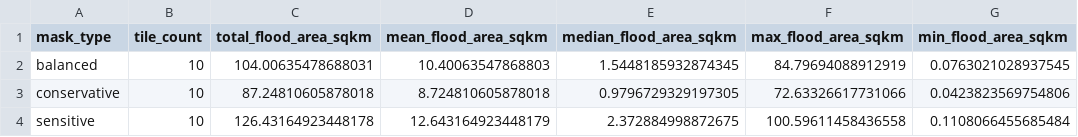
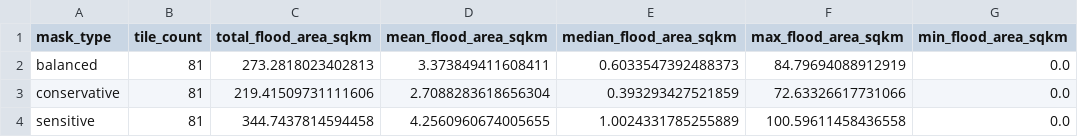
Before and after one commit to Mayankraj1304/SIPAR-REMOTE-SENSING, a CSV file: outputs/tables/phase1_flood_area_summary.csv, drawn as a sheet.

```diff
--- a/outputs/tables/phase1_flood_area_summary.csv
+++ b/outputs/tables/phase1_flood_area_summary.csv
@@ -1,4 +1,4 @@
 mask_type,tile_count,total_flood_area_sqkm,mean_flood_area_sqkm,median_flood_area_sqkm,max_flood_area_sqkm,min_flood_area_sqkm
-balanced,10,104.00635478688031,10.40063547868803,1.5448185932874345,84.79694088912919,0.0763021028937545
-conservative,10,87.24810605878018,8.724810605878018,0.9796729329197305,72.63326617731066,0.0423823569754806
-sensitive,10,126.43164923448178,12.643164923448179,2.372884998872675,100.59611458436558,0.1108066455685484
+balanced,81,273.2818023402813,3.373849411608411,0.6033547392488373,84.79694088912919,0.0
+conservative,81,219.41509731111606,2.7088283618656304,0.393293427521859,72.63326617731066,0.0
+sensitive,81,344.7437814594458,4.2560960674005655,1.0024331785255889,100.59611458436558,0.0
```
Also changed, not shown: outputs/tables/top_flood_tiles_balanced.csv, 6 other files.
